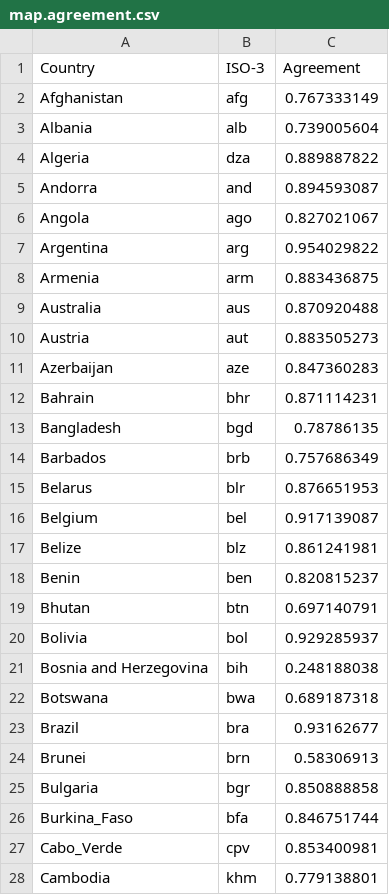
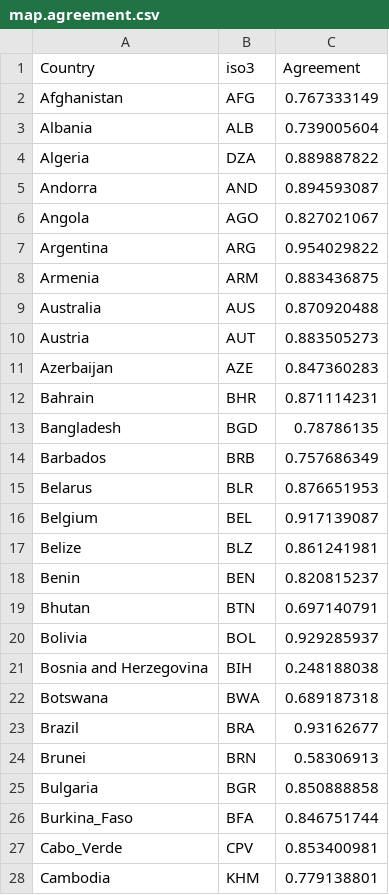
Before and after one commit to jonathandunn/earthLings, a CSV file: docs/data/map.agreement.csv, drawn as a sheet; only a part is shown; the diff covers the shown part only.

Commit message:
Add files via upload

```diff
--- a/docs/data/map.agreement.csv
+++ b/docs/data/map.agreement.csv
@@ -1,28 +1,28 @@
-Country,ISO-3,Agreement
-Afghanistan,afg,0.767333149
-Albania,alb,0.739005604
-Algeria,dza,0.889887822
-Andorra,and,0.894593087
-Angola,ago,0.827021067
-Argentina,arg,0.954029822
-Armenia,arm,0.883436875
-Australia,aus,0.870920488
-Austria,aut,0.883505273
-Azerbaijan,aze,0.847360283
-Bahrain,bhr,0.871114231
-Bangladesh,bgd,0.78786135
-Barbados,brb,0.757686349
-Belarus,blr,0.876651953
-Belgium,bel,0.917139087
-Belize,blz,0.861241981
-Benin,ben,0.820815237
-Bhutan,btn,0.697140791
-Bolivia,bol,0.929285937
-Bosnia and Herzegovina,bih,0.248188038
-Botswana,bwa,0.689187318
-Brazil,bra,0.93162677
-Brunei ,brn,0.58306913
-Bulgaria,bgr,0.850888858
-Burkina_Faso,bfa,0.846751744
-Cabo_Verde,cpv,0.853400981
-Cambodia,khm,0.779138801
+Country,iso3,Agreement
+Afghanistan,AFG,0.767333149
+Albania,ALB,0.739005604
+Algeria,DZA,0.889887822
+Andorra,AND,0.894593087
+Angola,AGO,0.827021067
+Argentina,ARG,0.954029822
+Armenia,ARM,0.883436875
+Australia,AUS,0.870920488
+Austria,AUT,0.883505273
+Azerbaijan,AZE,0.847360283
+Bahrain,BHR,0.871114231
+Bangladesh,BGD,0.78786135
+Barbados,BRB,0.757686349
+Belarus,BLR,0.876651953
+Belgium,BEL,0.917139087
+Belize,BLZ,0.861241981
+Benin,BEN,0.820815237
+Bhutan,BTN,0.697140791
+Bolivia,BOL,0.929285937
+Bosnia and Herzegovina,BIH,0.248188038
+Botswana,BWA,0.689187318
+Brazil,BRA,0.93162677
+Brunei ,BRN,0.58306913
+Bulgaria,BGR,0.850888858
+Burkina_Faso,BFA,0.846751744
+Cabo_Verde,CPV,0.853400981
+Cambodia,KHM,0.779138801
```
Also changed, not shown: 147 edited cells elsewhere in this file.
